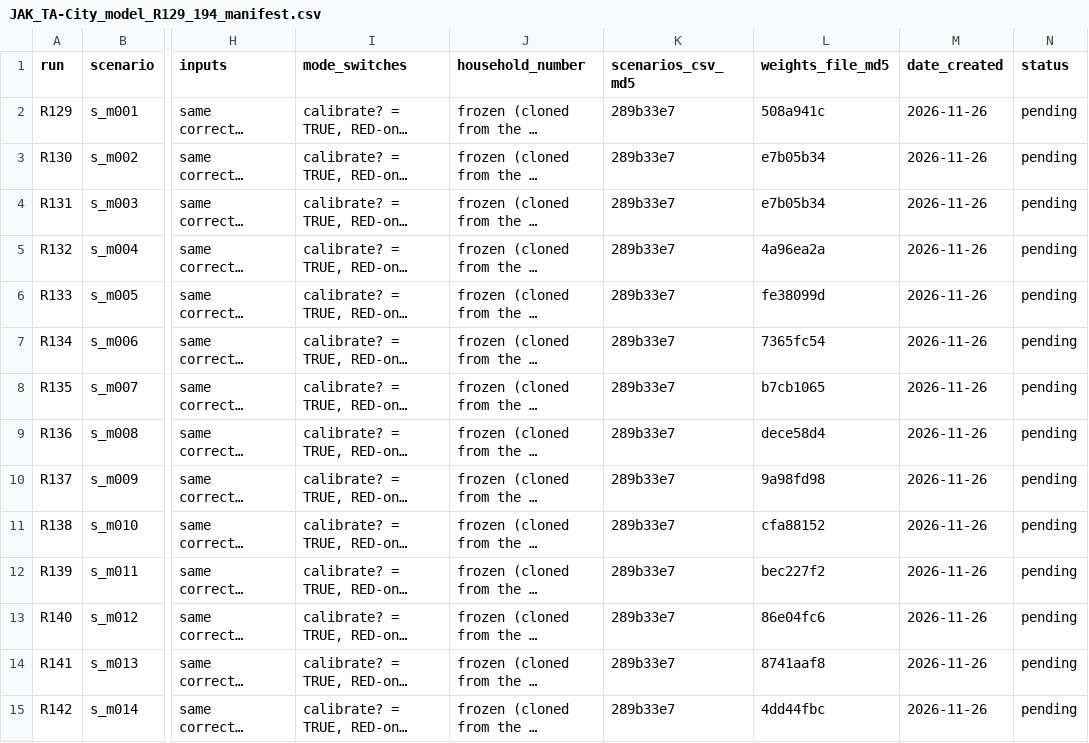
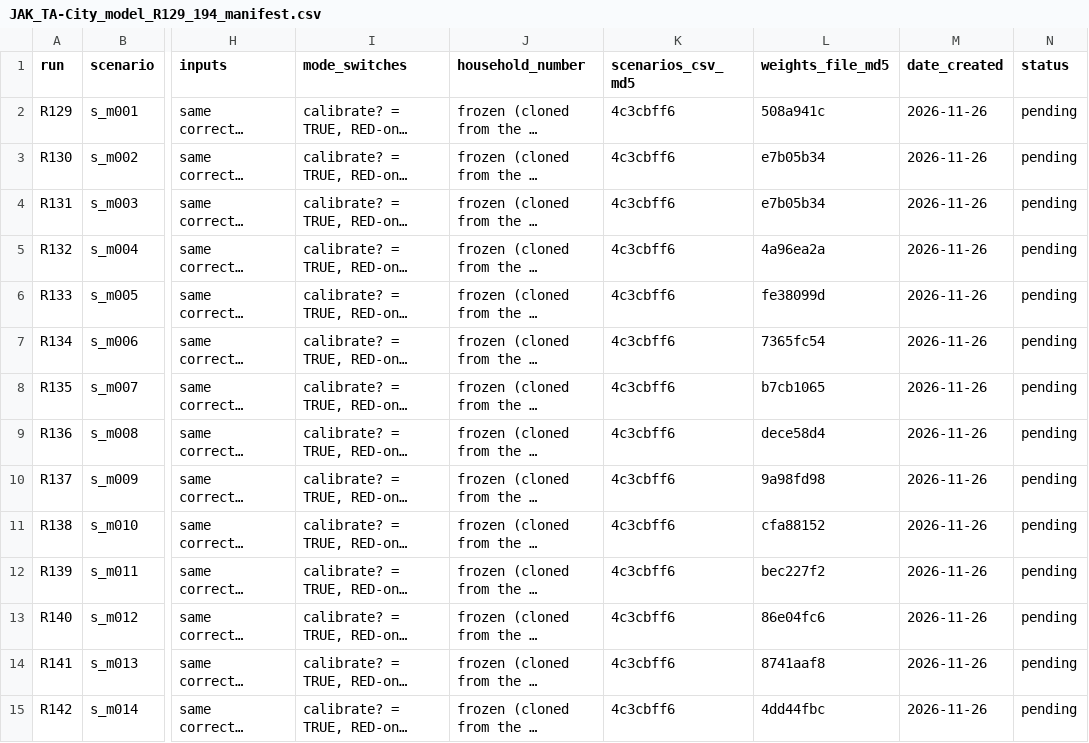
Before and after one commit to alexandrepereiraarq/TI-City-Model, a CSV file: docs/JAK_TA-City_model_R129_194_manifest.csv, drawn as a sheet; only a part is shown, gaps mark what is left out; long unchanged cells end in …; the diff covers the shown part only; the diff names each change by its address in the sheet, - before the commit and + after, or states it on an @@ line.

Commit message:
Update JAK_TA-City_model_R129_194_manifest.csv

```diff
--- a/docs/JAK_TA-City_model_R129_194_manifest.csv
+++ b/docs/JAK_TA-City_model_R129_194_manifest.csv
-K2:K15 (scenarios_csv_md5): 289b33e7
+K2:K15 (scenarios_csv_md5): 4c3cbff6
```
Also changed, not shown: 52 edited cells elsewhere in this file.
